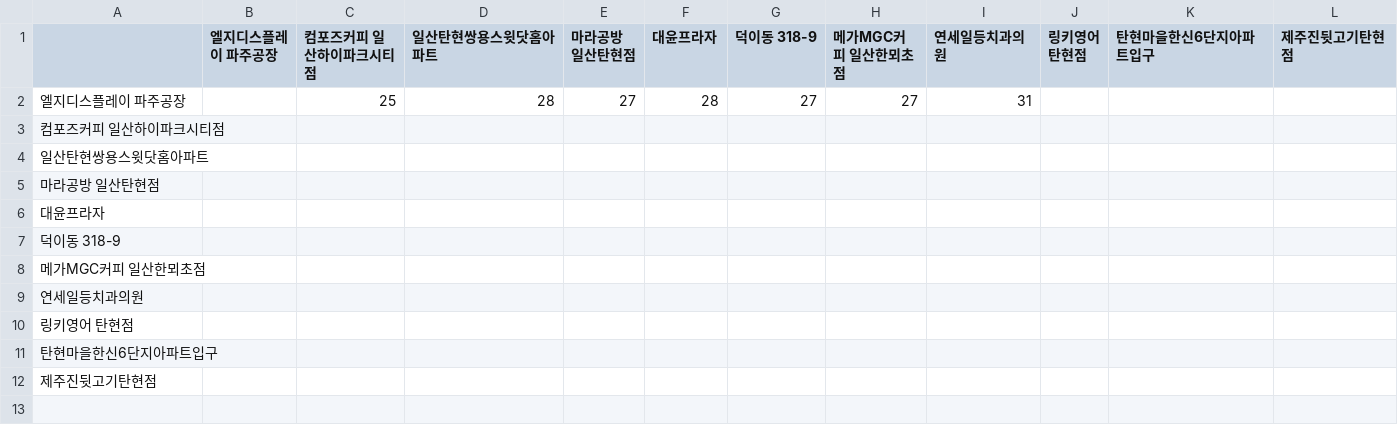
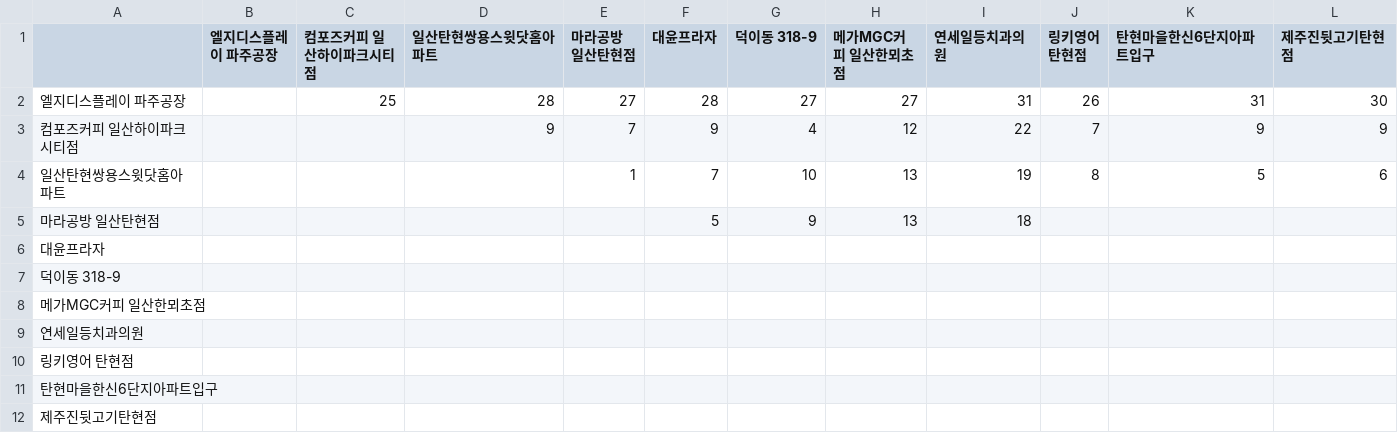
Before and after one commit to sgw0214/VSC, a CSV file: 거리산출결과_탄현_퇴근.csv, drawn as a sheet.

Commit message:
--- Auto Git Commit ---

```diff
--- a/거리산출결과_탄현_퇴근.csv
+++ b/거리산출결과_탄현_퇴근.csv
@@ -1,6 +1,6 @@
 ,엘지디스플레이 파주공장,컴포즈커피 일산하이파크시티점,일산탄현쌍용스윗닷홈아파트,마라공방 일산탄현점,대윤프라자,덕이동 318-9,메가MGC커피 일산한뫼초점,연세일등치과의원,링키영어 탄현점,탄현마을한신6단지아파트입구,제주진뒷고기탄현점
-엘지디스플레이 파주공장,,25,28,27,28,27,27,31,,,
-컴포즈커피 일산하이파크시티점,,,,,,,,,,,
-일산탄현쌍용스윗닷홈아파트,,,,,,,,,,,
-마라공방 일산탄현점,,,,,,,,,,,
+엘지디스플레이 파주공장,,25,28,27,28,27,27,31,26,31,30
+컴포즈커피 일산하이파크시티점,,,9,7,9,4,12,22,7,9,9
+일산탄현쌍용스윗닷홈아파트,,,,1,7,10,13,19,8,5,6
+마라공방 일산탄현점,,,,,5,9,13,18,,,
 대윤프라자,,,,,,,,,,,
```
